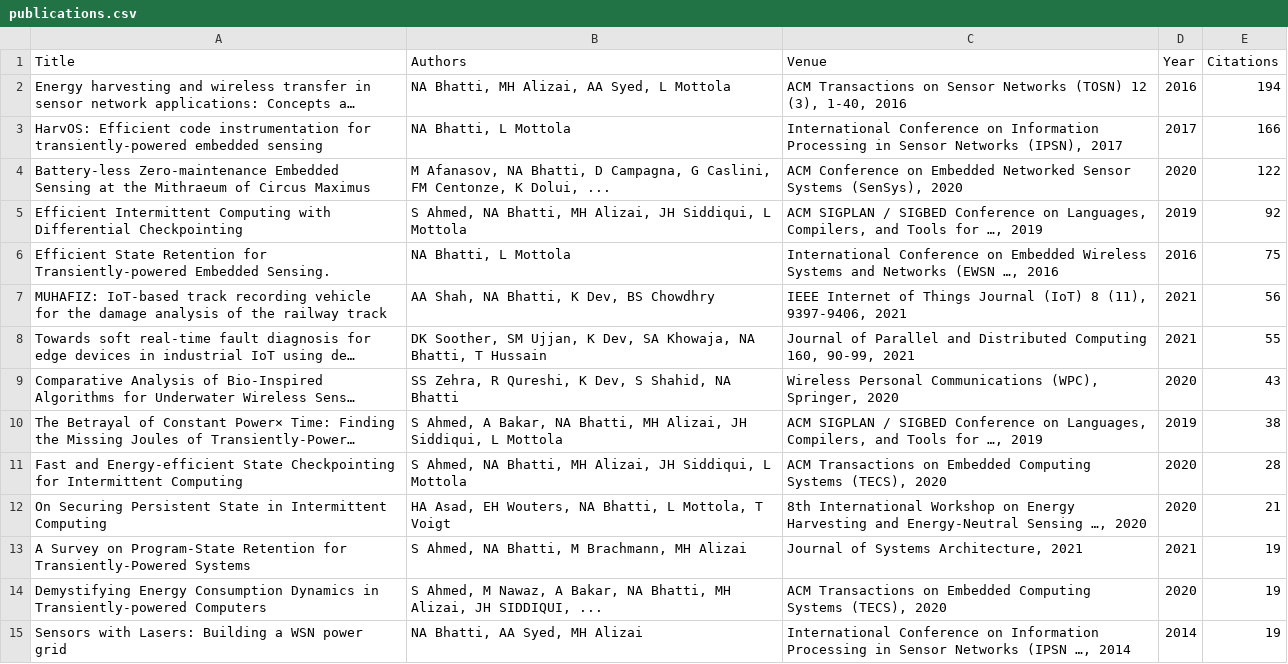
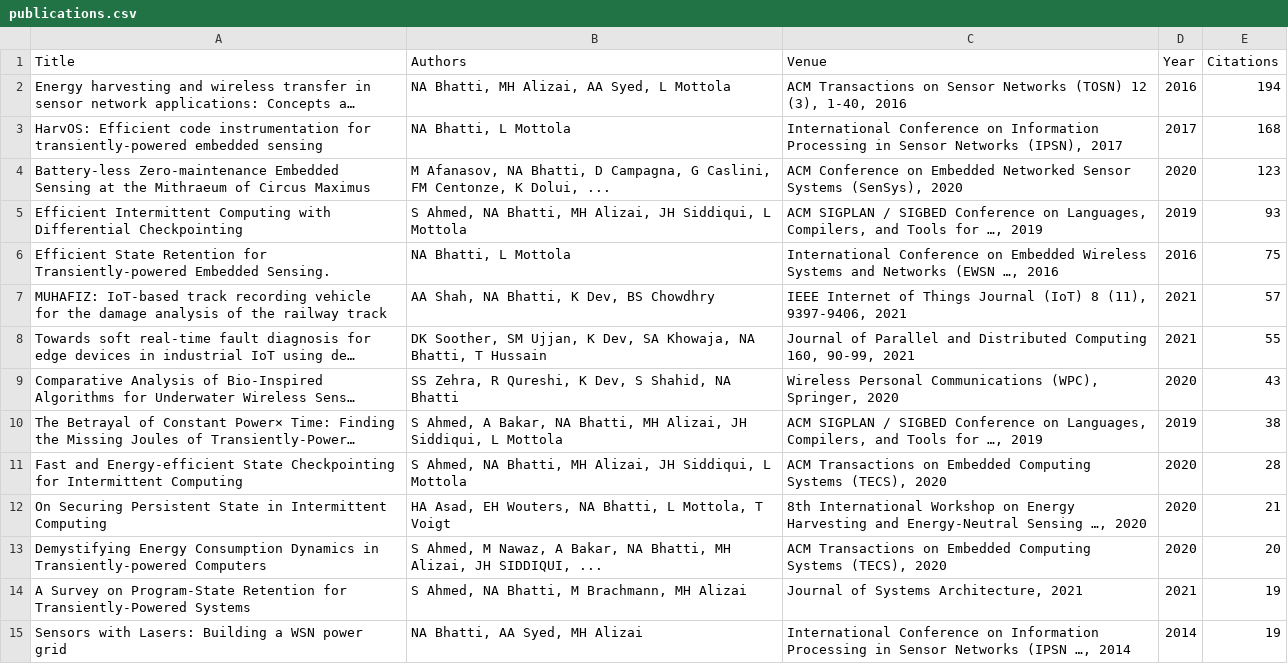
Before and after one commit to naveedanwarbhatti/naveedanwarbhatti.github.io, a CSV file: publications.csv, drawn as a sheet; only a part is shown; long unchanged cells end in …; removed rows and columns are numbered as before the commit, all else as after; the diff names each change by its address in the sheet, - before the commit and + after, or states it on an @@ line.

```diff
--- a/publications.csv
+++ b/publications.csv
-E3 (Citations): 166
+E3 (Citations): 168
-E4 (Citations): 122
+E4 (Citations): 123
-E5 (Citations): 92
+E5 (Citations): 93
-E7 (Citations): 56
+E7 (Citations): 57
+row 13: Demystifying Energy Consumption Dynamics in Transiently-powered Computers | S Ahmed, M Nawaz, A Bakar, NA Bhatti, MH Alizai, JH SIDDIQUI, ... | ACM Transactions on Embedded Computing Systems (TECS), 2020 | 2020 | 20
-row 14: Demystifying Energy Consumption Dynamics in Transiently-powered Computers | S Ahmed, M Nawaz, A Bakar, NA Bhatti, MH Alizai, JH SIDDIQUI, ... | ACM Transactions on Embedded Computing Systems (TECS), 2020 | 2020 | 19
```
Also changed, not shown: 2 other files.
